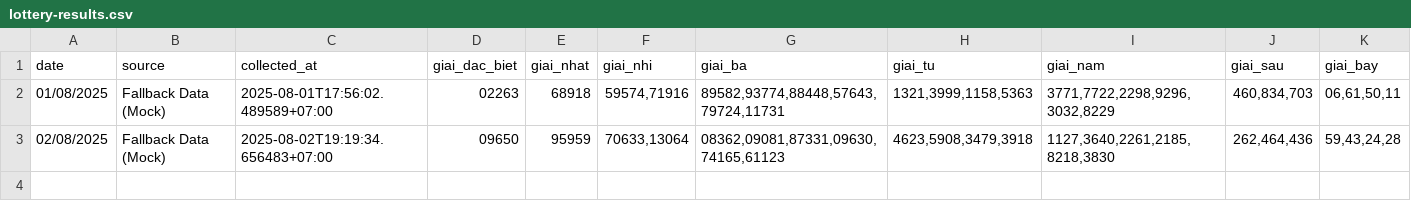
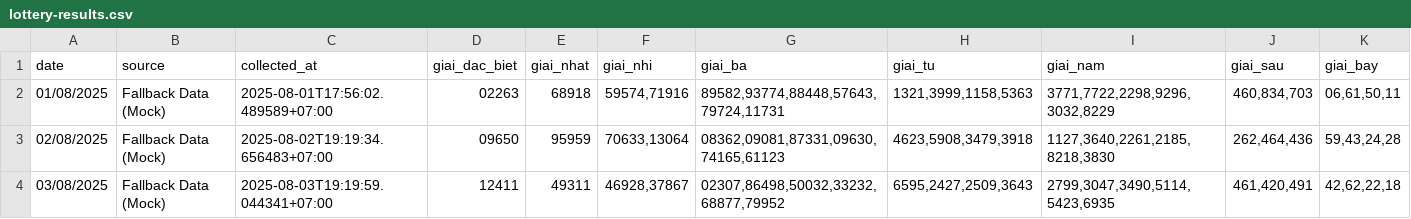
Before and after one commit to HieuAnh87/xsmb-analysis, a CSV file: data/lottery-results.csv, drawn as a sheet; the diff names each change by its address in the sheet, - before the commit and + after, or states it on an @@ line.

```diff
--- a/data/lottery-results.csv
+++ b/data/lottery-results.csv
+row 4: 03/08/2025 | Fallback Data (Mock) | 2025-08-03T19:19:59.044341+07:00 | 12411 | 49311 | 46928,37867 | 02307,86498,50032,33232,68877,79952 | 6595,2427,2509,3643 | 2799,3047,3490,5114,5423,6935 | 461,420,491 | 42,62,22,18
```
Also changed, not shown: 2 other files.
